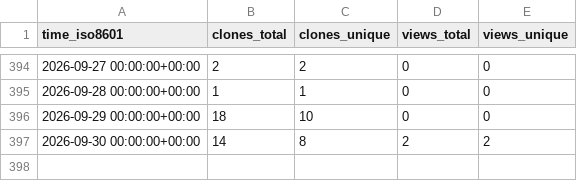
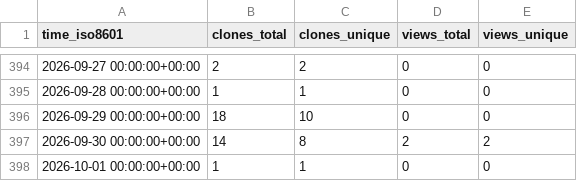
Before and after one commit to edanya-uma/Landslide-HySEA, a CSV file: edanya-uma/Landslide-HySEA/ghrs-data/views_clones_aggregate.csv, drawn as a sheet; only a part is shown, gaps mark what is left out; the diff names each change by its address in the sheet, - before the commit and + after, or states it on an @@ line.

```diff
--- a/edanya-uma/Landslide-HySEA/ghrs-data/views_clones_aggregate.csv
+++ b/edanya-uma/Landslide-HySEA/ghrs-data/views_clones_aggregate.csv
+row 398: 2026-10-01 00:00:00+00:00 | 1 | 1 | 0 | 0
```
Also changed, not shown: 1 other file.
